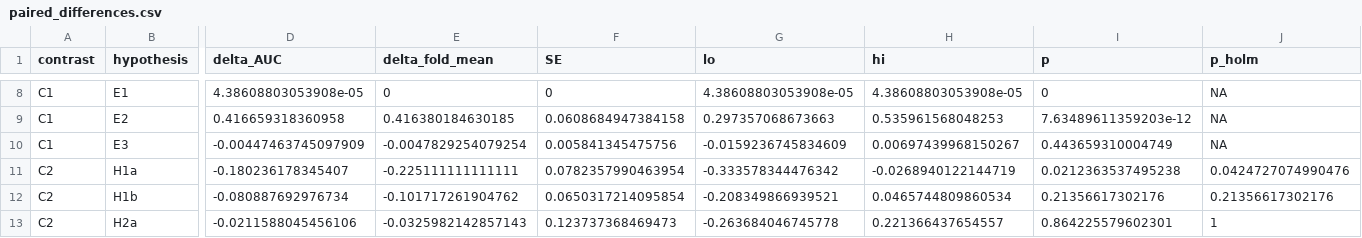
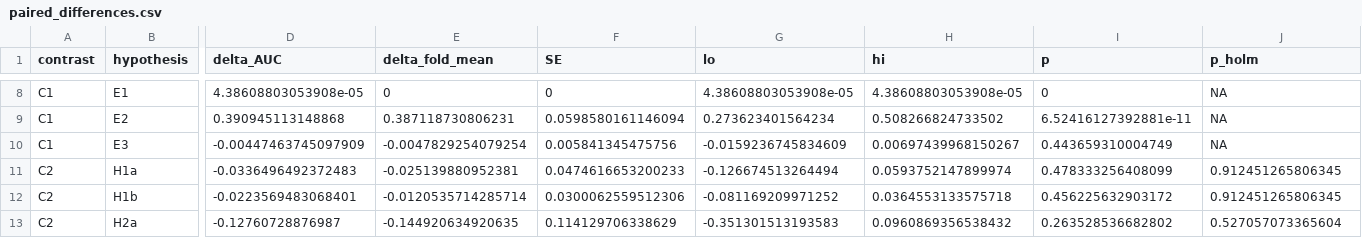
Before and after one commit to pascalantwi/ifn-low-lioness, a CSV file: analysis/gse110169/results/paired_differences.csv, drawn as a sheet; only a part is shown, gaps mark what is left out; the diff covers the shown part only; the diff names each change by its address in the sheet, - before the commit and + after, or states it on an @@ line.

```diff
--- a/analysis/gse110169/results/paired_differences.csv
+++ b/analysis/gse110169/results/paired_differences.csv
-D9 (delta_AUC): 0.416659318360958
+D9 (delta_AUC): 0.390945113148868
-E9 (delta_fold_mean): 0.416380184630185
+E9 (delta_fold_mean): 0.387118730806231
-F9 (SE): 0.0608684947384158
+F9 (SE): 0.0598580161146094
-G9 (lo): 0.297357068673663
+G9 (lo): 0.273623401564234
-H9 (hi): 0.535961568048253
+H9 (hi): 0.508266824733502
-I9 (p): 7.63489611359203e-12
+I9 (p): 6.52416127392881e-11
-D11 (delta_AUC): -0.180236178345407
+D11 (delta_AUC): -0.0336496492372483
-E11 (delta_fold_mean): -0.225111111111111
+E11 (delta_fold_mean): -0.025139880952381
-F11 (SE): 0.0782357990463954
+F11 (SE): 0.0474616653200233
-G11 (lo): -0.333578344476342
+G11 (lo): -0.126674513264494
-H11 (hi): -0.0268940122144719
+H11 (hi): 0.0593752147899974
-I11 (p): 0.0212363537495238
+I11 (p): 0.478333256408099
-J11 (p_holm): 0.0424727074990476
+J11 (p_holm): 0.912451265806345
-D12 (delta_AUC): -0.080887692976734
+D12 (delta_AUC): -0.0223569483068401
-E12 (delta_fold_mean): -0.101717261904762
+E12 (delta_fold_mean): -0.0120535714285714
-F12 (SE): 0.0650317214095854
+F12 (SE): 0.0300062559512306
-G12 (lo): -0.208349866939521
+G12 (lo): -0.081169209971252
-H12 (hi): 0.0465744809860534
+H12 (hi): 0.0364553133575718
-I12 (p): 0.21356617302176
+I12 (p): 0.456225632903172
-J12 (p_holm): 0.21356617302176
+J12 (p_holm): 0.912451265806345
-D13 (delta_AUC): -0.0211588045456106
+D13 (delta_AUC): -0.12760728876987
-E13 (delta_fold_mean): -0.0325982142857143
+E13 (delta_fold_mean): -0.144920634920635
-F13 (SE): 0.123737368469473
+F13 (SE): 0.114129706338629
-G13 (lo): -0.263684046745778
+G13 (lo): -0.351301513193583
-H13 (hi): 0.221366437654557
+H13 (hi): 0.0960869356538432
-I13 (p): 0.864225579602301
+I13 (p): 0.263528536682802
-J13 (p_holm): 1
+J13 (p_holm): 0.527057073365604
```
Also changed, not shown: 103 edited cells elsewhere in this file, analysis/gse110169/results/pathway_selection.csv, analysis/gse110169/results/performance.csv, 16 other files.
